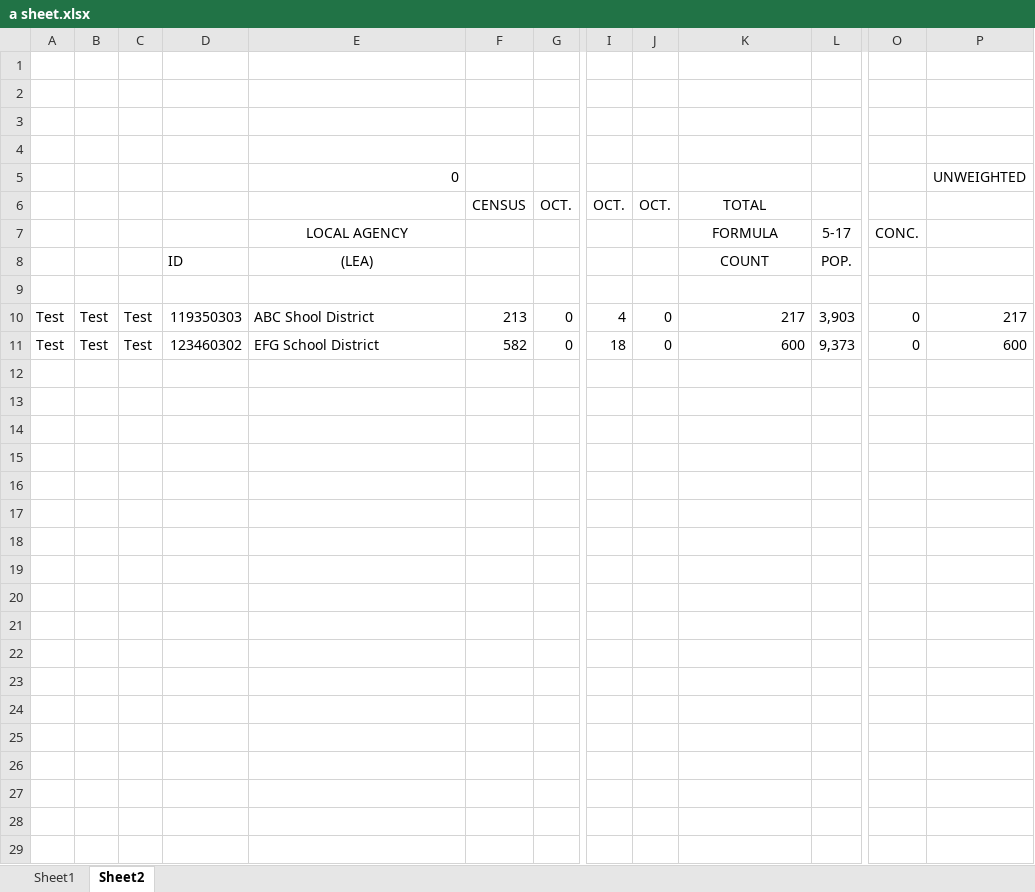
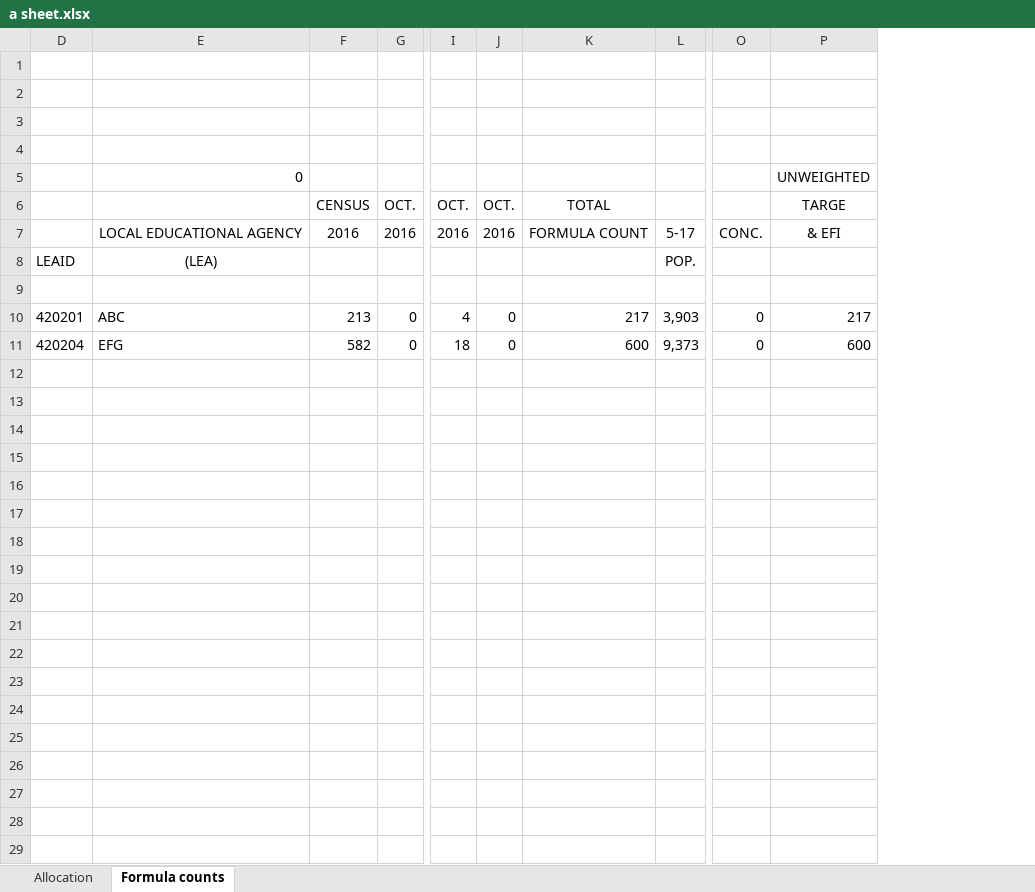
Before and after one commit to DotnetDemons/FundAllocator, an Excel workbook: AllocationCalculator/Content/Uploads/a sheet.xlsx, sheet Formula counts, drawn as a sheet; only a part is shown, gaps mark what is left out; values as stored, in another font and other column widths than the file's, no borders; removed rows and columns are numbered as before the commit, all else as after; rows hold the shown columns only; the diff covers the shown part only; the diff names each change by its address in the sheet, - before the commit and + after, or states it on an @@ line.

```diff
--- a/AllocationCalculator/Content/Uploads/a sheet.xlsx (sheet Formula counts)
+++ b/AllocationCalculator/Content/Uploads/a sheet.xlsx (sheet Formula counts)
-sheet tab: Sheet1
+sheet tab: Allocation
-sheet tab: Sheet2
+sheet tab: Formula counts
@@ column A hidden, rows 10-11: Test | Test @@
@@ column B hidden, rows 10-11: Test | Test @@
@@ column C hidden, rows 10-11: Test | Test @@
-column D, rows 8-11: ID |  | 119350303 | 123460302
+column D, rows 8-11: LEAID |  | 420201 | 420204
-P6: (empty)
+P6: TARGE
-row 7:  |  |  |  | LOCAL AGENCY |  |  |  |  | FORMULA | 5-17 | CONC.
+row 7:  | LOCAL EDUCATIONAL AGENCY | 2016 | 2016 | 2016 | 2016 | FORMULA COUNT | 5-17 | CONC. | & EFI
-K8: COUNT
+K8: (empty)
-E10: ABC Shool District
+E10: ABC
-E11: EFG School District
+E11: EFG
+row 12: (empty)
+row 13: (empty)
+row 14: (empty)
+row 15: (empty)
+row 16: (empty)
+row 17: (empty)
+row 18: (empty)
+row 19: (empty)
+row 20: (empty)
+row 21: (empty)
+row 22: (empty)
+row 23: (empty)
+row 24: (empty)
+row 25: (empty)
+row 26: (empty)
+row 27: (empty)
+row 28: (empty)
+row 29: (empty)
```
Also changed, not shown: 482 added rows elsewhere in this sheet, sheet Allocation, formulas that keep their value, hidden cells, AllocationCalculator/Content/Uploads/h sheet.xlsx, 2 other files.
